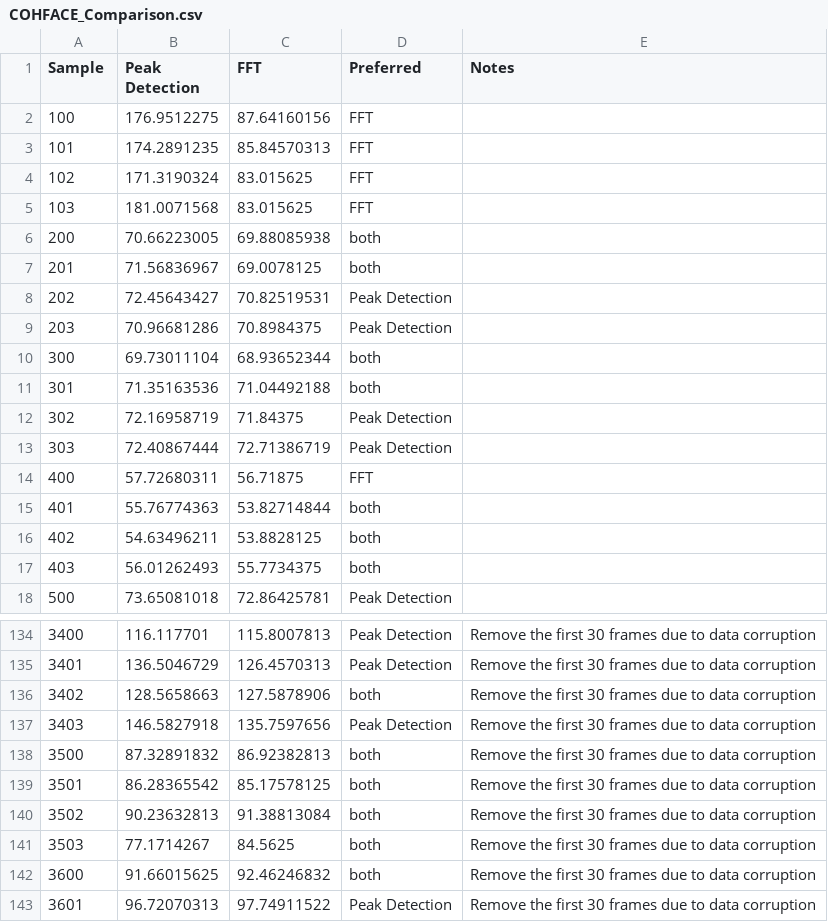
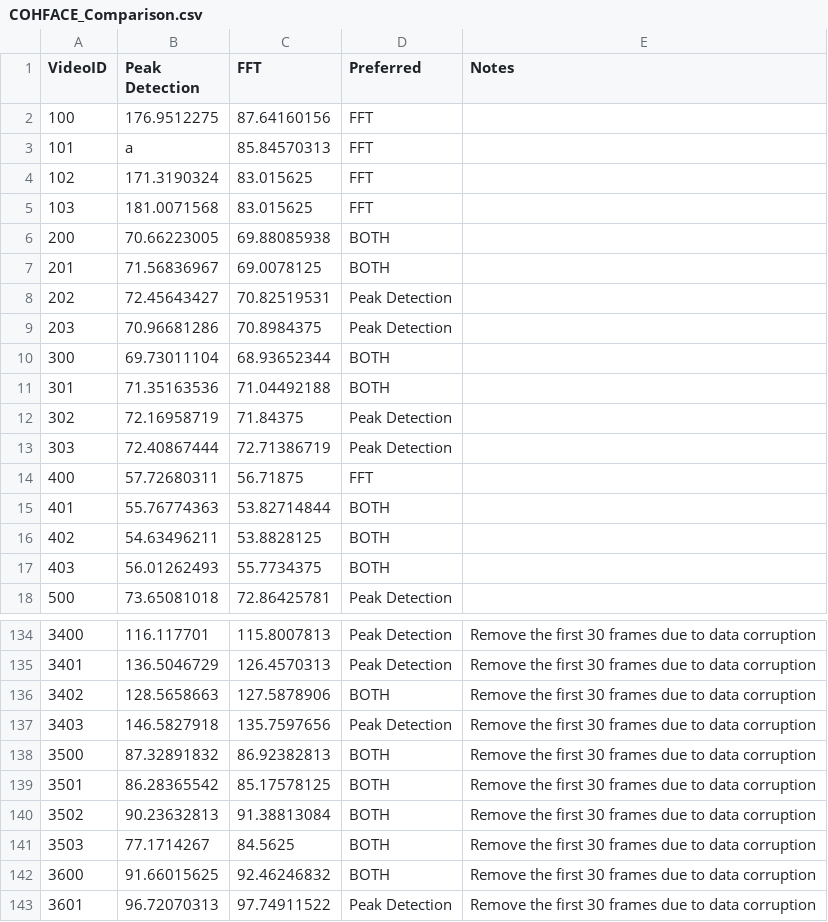
Before and after one commit to ubicomplab/rPPG-Toolbox, a CSV file: label/COHFACE_Comparison.csv, drawn as a sheet; only a part is shown, gaps mark what is left out; the diff covers the shown part only.

```diff
--- a/label/COHFACE_Comparison.csv
+++ b/label/COHFACE_Comparison.csv
@@ -1,12 +1,12 @@
-Sample,Peak Detection,FFT,Preferred,Notes
+VideoID,Peak Detection,FFT,Preferred,Notes
 100,176.9512275,87.64160156,FFT,
-101,174.2891235,85.84570313,FFT,
+101,a,85.84570313,FFT,
 102,171.3190324,83.015625,FFT,
 103,181.0071568,83.015625,FFT,
-200,70.66223005,69.88085938,both,
-201,71.56836967,69.0078125,both,
+200,70.66223005,69.88085938,BOTH,
+201,71.56836967,69.0078125,BOTH,
 202,72.45643427,70.82519531,Peak Detection,
 203,70.96681286,70.8984375,Peak Detection,
-300,69.73011104,68.93652344,both,
-301,71.35163536,71.04492188,both,
+300,69.73011104,68.93652344,BOTH,
+301,71.35163536,71.04492188,BOTH,
 302,72.16958719,71.84375,Peak Detection,
@@ -14,5 +14,5 @@ Sample,Peak Detection,FFT,Preferred,Notes
 400,57.72680311,56.71875,FFT,
-401,55.76774363,53.82714844,both,
-402,54.63496211,53.8828125,both,
-403,56.01262493,55.7734375,both,
+401,55.76774363,53.82714844,BOTH,
+402,54.63496211,53.8828125,BOTH,
+403,56.01262493,55.7734375,BOTH,
 500,73.65081018,72.86425781,Peak Detection,
@@ -135,9 +135,9 @@ Sample,Peak Detection,FFT,Preferred,Notes
 3401,136.5046729,126.4570313,Peak Detection,Remove the first 30 frames due to data corruption
-3402,128.5658663,127.5878906,both,Remove the first 30 frames due to data corruption
+3402,128.5658663,127.5878906,BOTH,Remove the first 30 frames due to data corruption
 3403,146.5827918,135.7597656,Peak Detection,Remove the first 30 frames due to data corruption
-3500,87.32891832,86.92382813,both,Remove the first 30 frames due to data corruption
-3501,86.28365542,85.17578125,both,Remove the first 30 frames due to data corruption
-3502,90.23632813,91.38813084,both,Remove the first 30 frames due to data corruption
-3503,77.1714267,84.5625,both,Remove the first 30 frames due to data corruption
-3600,91.66015625,92.46246832,both,Remove the first 30 frames due to data corruption
+3500,87.32891832,86.92382813,BOTH,Remove the first 30 frames due to data corruption
+3501,86.28365542,85.17578125,BOTH,Remove the first 30 frames due to data corruption
+3502,90.23632813,91.38813084,BOTH,Remove the first 30 frames due to data corruption
+3503,77.1714267,84.5625,BOTH,Remove the first 30 frames due to data corruption
+3600,91.66015625,92.46246832,BOTH,Remove the first 30 frames due to data corruption
 3601,96.72070313,97.74911522,Peak Detection,Remove the first 30 frames due to data corruption
```
Also changed, not shown: 48 edited cells elsewhere in this file, label/PURE_Comparison.csv, label/UBFC_Comparison.csv, 14 other files.
